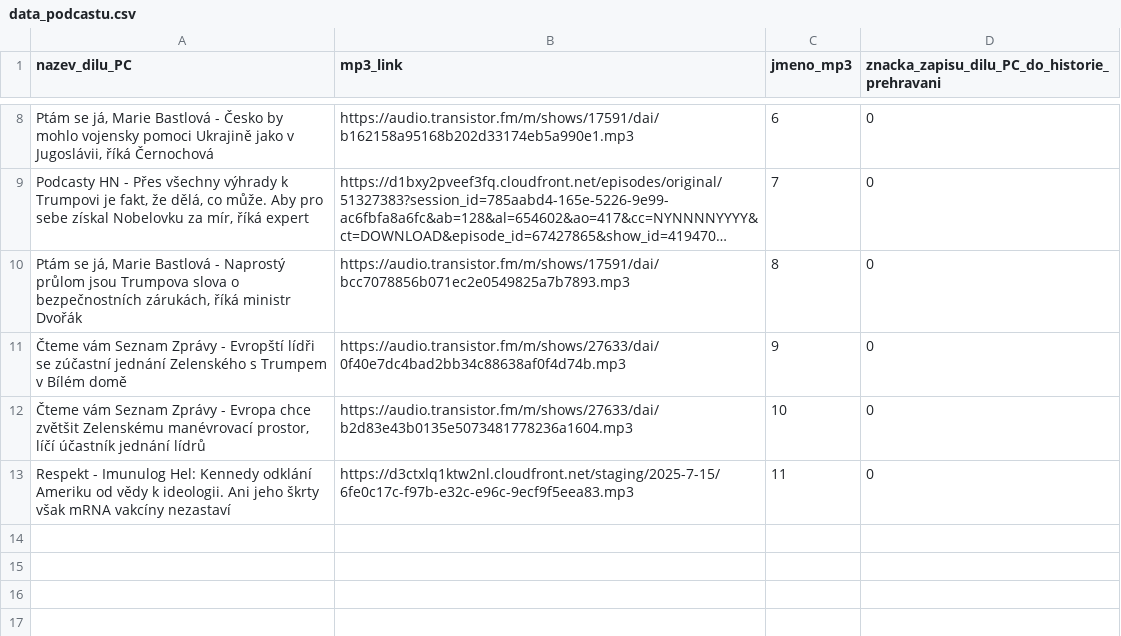
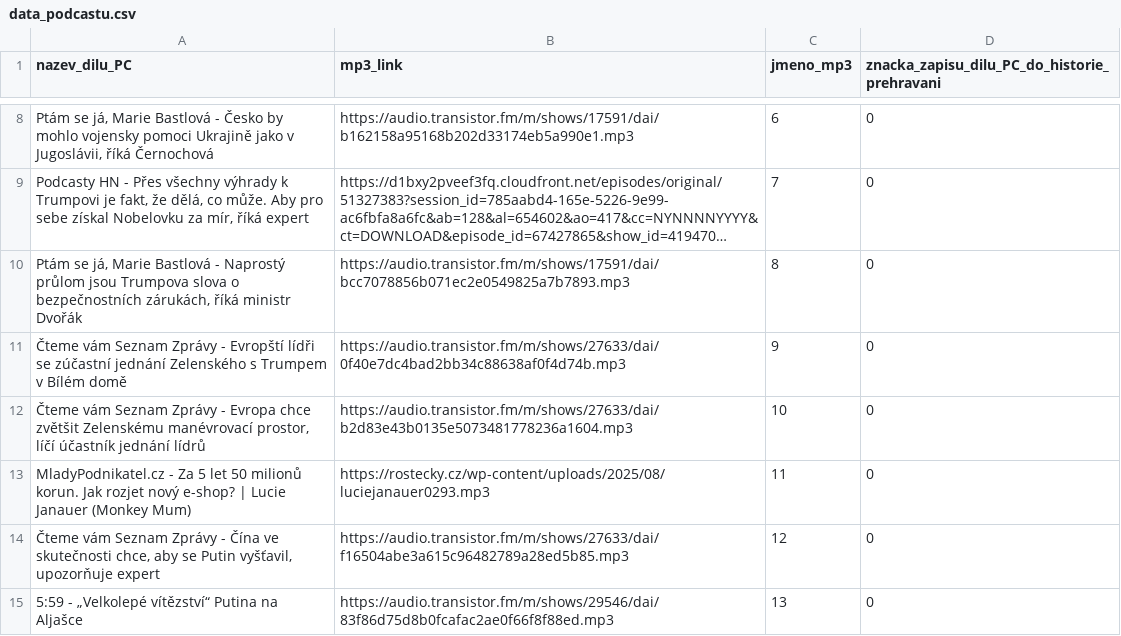
Before and after one commit to HendryXXX/HonzovoDomaciMediaCentrum, a CSV file: data_podcastu.csv, drawn as a sheet; only a part is shown, gaps mark what is left out; long unchanged cells end in ….

Commit message:
Update data_podcastu.csv

```diff
--- a/data_podcastu.csv
+++ b/data_podcastu.csv
@@ -12,2 +12,4 @@ Ptám se já, Marie Bastlová - Naprostý průlom jsou Trumpova slova o bezpeč
 Čteme vám Seznam Zprávy - Evropa chce zvětšit Zelenskému manévrovací prostor, líčí účastník jednání lídrů;https://audio.transistor.fm/m/shows/27633/dai/b2d83e43b0135e5073481778236a1604.mp3;10;0
-Respekt - Imunulog Hel: Kennedy odklání Ameriku od vědy k ideologii. Ani jeho škrty však mRNA vakcíny nezastaví;https://d3ctxlq1ktw2nl.cloudfront.net/staging/2025-7-15/6fe0c17c-f97b-e32c-e96c-9ecf9f5eea83.mp3;11;0
+MladyPodnikatel.cz - Za 5 let 50 milionů korun. Jak rozjet nový e-shop? | Lucie Janauer (Monkey Mum);https://rostecky.cz/wp-content/uploads/2025/08/luciejanauer0293.mp3;11;0
+Čteme vám Seznam Zprávy - Čína ve skutečnosti chce, aby se Putin vyšťavil, upozorňuje expert;https://audio.transistor.fm/m/shows/27633/dai/f16504abe3a615c96482789a28ed5b85.mp3;12;0
+5:59 - „Velkolepé vítězství“ Putina na Aljašce;https://audio.transistor.fm/m/shows/29546/dai/83f86d75d8b0fcafac2ae0f66f8f88ed.mp3;13;0
```
